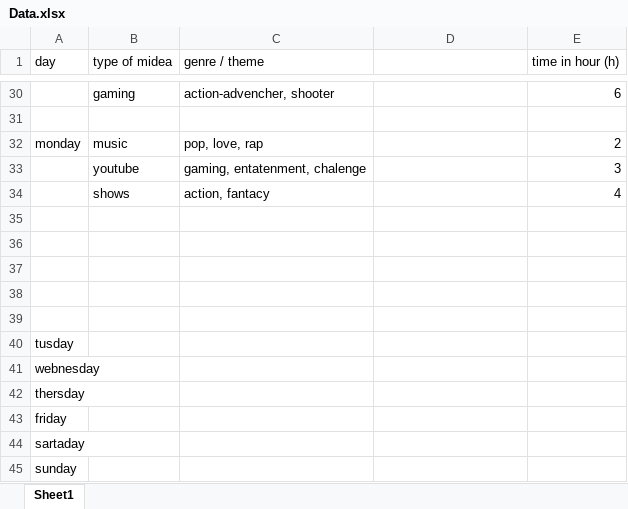
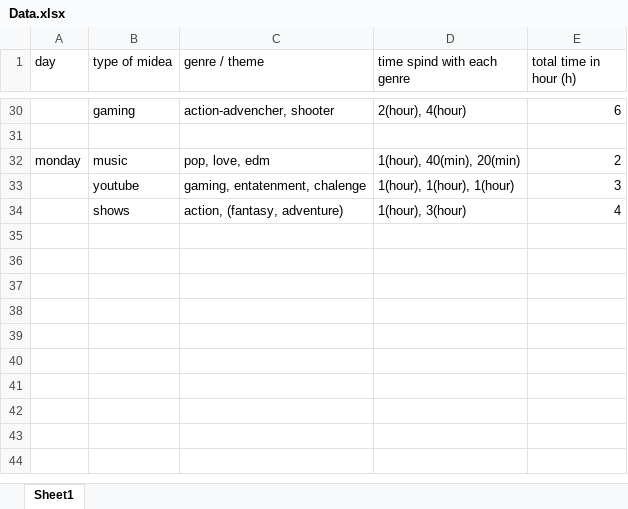
Before and after one commit to Orangefriend/Dear_Data_Hithesh_Reddy_Etikala, an Excel workbook: Data.xlsx, sheet Sheet1, drawn as a sheet; only a part is shown, gaps mark what is left out; values as stored, in another font and other column widths than the file's, no borders; charts and pictures not drawn; the diff covers the shown part only; the diff names each change by its address in the sheet, - before the commit and + after, or states it on an @@ line.

```diff
--- a/Data.xlsx (sheet Sheet1)
+++ b/Data.xlsx (sheet Sheet1)
-D1: (empty)
+D1: time spind with each genre
-E1: time in hour (h)
+E1: total time in hour (h)
-D30 (time spind with each genre): (empty)
+D30 (time spind with each genre): 2(hour), 4(hour)
-C32 (genre / theme): pop, love, rap
+C32 (genre / theme): pop, love, edm
-D32 (time spind with each genre): (empty)
+D32 (time spind with each genre): 1(hour), 40(min), 20(min)
-D33 (time spind with each genre): (empty)
+D33 (time spind with each genre): 1(hour), 1(hour), 1(hour)
-C34 (genre / theme): action, fantacy
+C34 (genre / theme): action, (fantasy, adventure)
-D34 (time spind with each genre): (empty)
+D34 (time spind with each genre): 1(hour), 3(hour)
-row 35: (empty)
-row 36: (empty)
-row 37: (empty)
-row 38: (empty)
-row 39: (empty)
-row 40: tusday
-row 41: webnesday
-row 42: thersday
-row 43: friday
-row 44: sartaday
-row 45: sunday
```
Also changed, not shown: 23 edited cells elsewhere in this sheet, charts or pictures.
